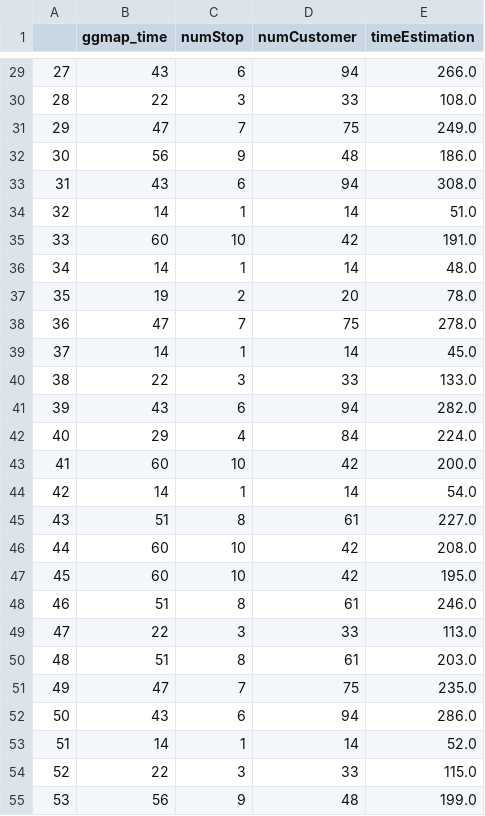
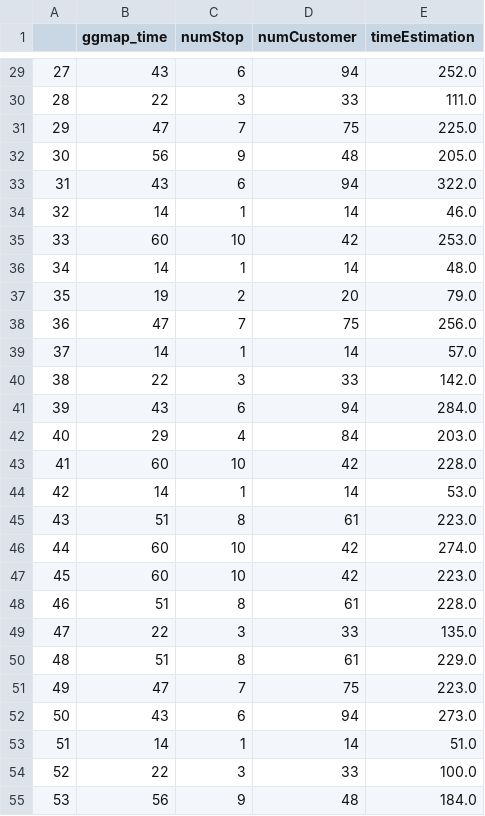
Before and after one commit to mcbebu/ALTER-TABLE, a CSV file: delivery-data/delivery-training-data.csv, drawn as a sheet; only a part is shown, gaps mark what is left out; the diff covers the shown part only.

```diff
--- a/delivery-data/delivery-training-data.csv
+++ b/delivery-data/delivery-training-data.csv
@@ -29,27 +29,27 @@
-27,43,6,94,266.0
-28,22,3,33,108.0
-29,47,7,75,249.0
-30,56,9,48,186.0
-31,43,6,94,308.0
-32,14,1,14,51.0
-33,60,10,42,191.0
+27,43,6,94,252.0
+28,22,3,33,111.0
+29,47,7,75,225.0
+30,56,9,48,205.0
+31,43,6,94,322.0
+32,14,1,14,46.0
+33,60,10,42,253.0
 34,14,1,14,48.0
-35,19,2,20,78.0
-36,47,7,75,278.0
-37,14,1,14,45.0
-38,22,3,33,133.0
-39,43,6,94,282.0
-40,29,4,84,224.0
-41,60,10,42,200.0
-42,14,1,14,54.0
-43,51,8,61,227.0
-44,60,10,42,208.0
-45,60,10,42,195.0
-46,51,8,61,246.0
-47,22,3,33,113.0
-48,51,8,61,203.0
-49,47,7,75,235.0
-50,43,6,94,286.0
-51,14,1,14,52.0
-52,22,3,33,115.0
-53,56,9,48,199.0
+35,19,2,20,79.0
+36,47,7,75,256.0
+37,14,1,14,57.0
+38,22,3,33,142.0
+39,43,6,94,284.0
+40,29,4,84,203.0
+41,60,10,42,228.0
+42,14,1,14,53.0
+43,51,8,61,223.0
+44,60,10,42,274.0
+45,60,10,42,223.0
+46,51,8,61,228.0
+47,22,3,33,135.0
+48,51,8,61,229.0
+49,47,7,75,223.0
+50,43,6,94,273.0
+51,14,1,14,51.0
+52,22,3,33,100.0
+53,56,9,48,184.0
```
Also changed, not shown: 73 edited cells elsewhere in this file, 17 other files.
